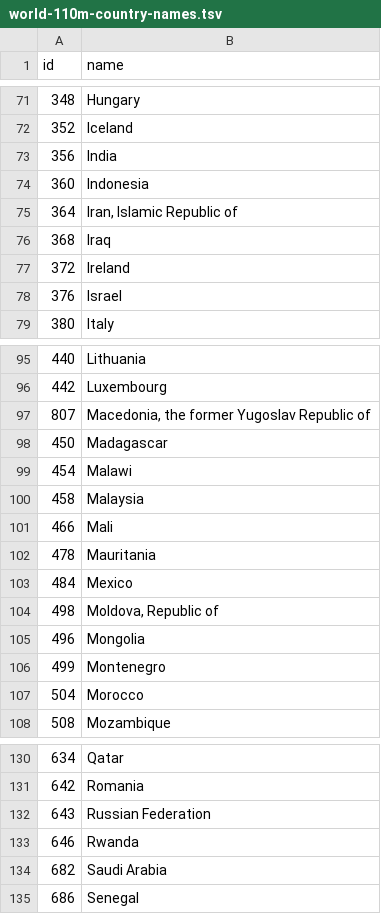
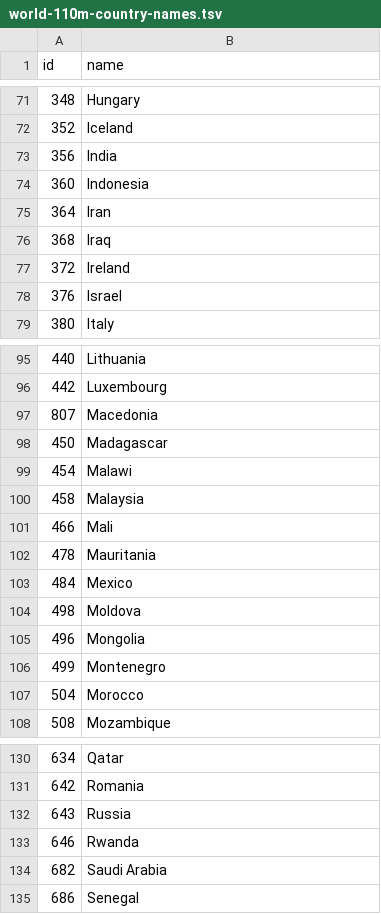
Before and after one commit to curran/dataviz-project-template, a TSV file: data/world-110m-country-names.tsv, drawn as a sheet; only a part is shown, gaps mark what is left out; the diff covers the shown part only.

Commit message:
some country names cleaned

```diff
--- a/data/world-110m-country-names.tsv
+++ b/data/world-110m-country-names.tsv
@@ -74,3 +74,3 @@
 360	Indonesia
-364	Iran, Islamic Republic of
+364	Iran
 368	Iraq
@@ -96,3 +96,3 @@
 442	Luxembourg
-807	Macedonia, the former Yugoslav Republic of
+807	Macedonia
 450	Madagascar
@@ -103,3 +103,3 @@
 484	Mexico
-498	Moldova, Republic of
+498	Moldova
 496	Mongolia
@@ -131,3 +131,3 @@
 642	Romania
-643	Russian Federation
+643	Russia
 646	Rwanda
```
Also changed, not shown: 9 edited cells elsewhere in this file, 2 other files.
